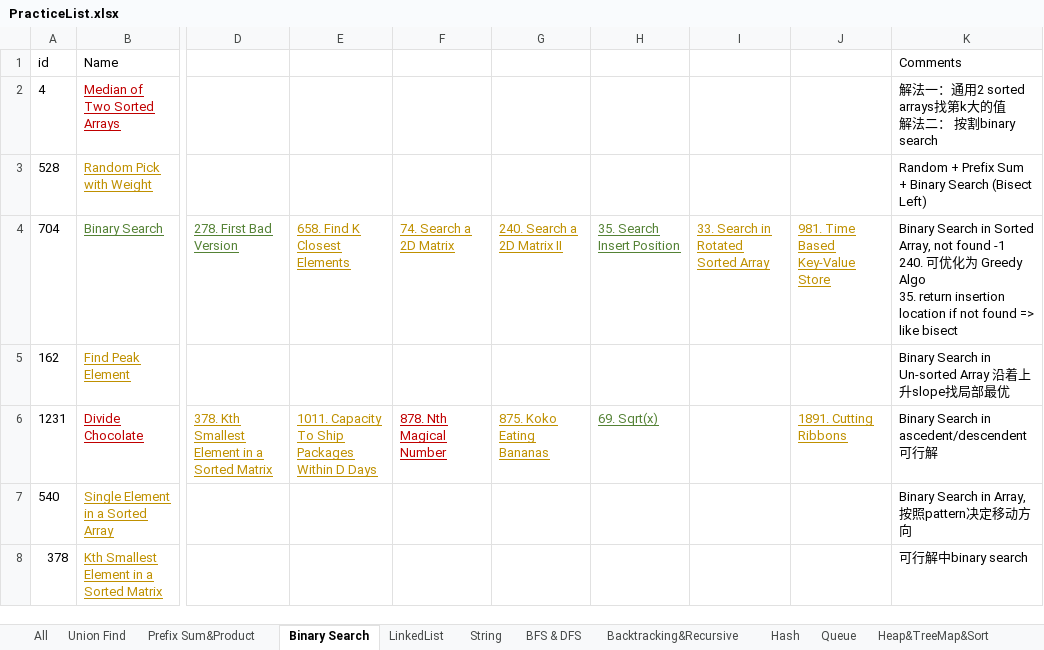
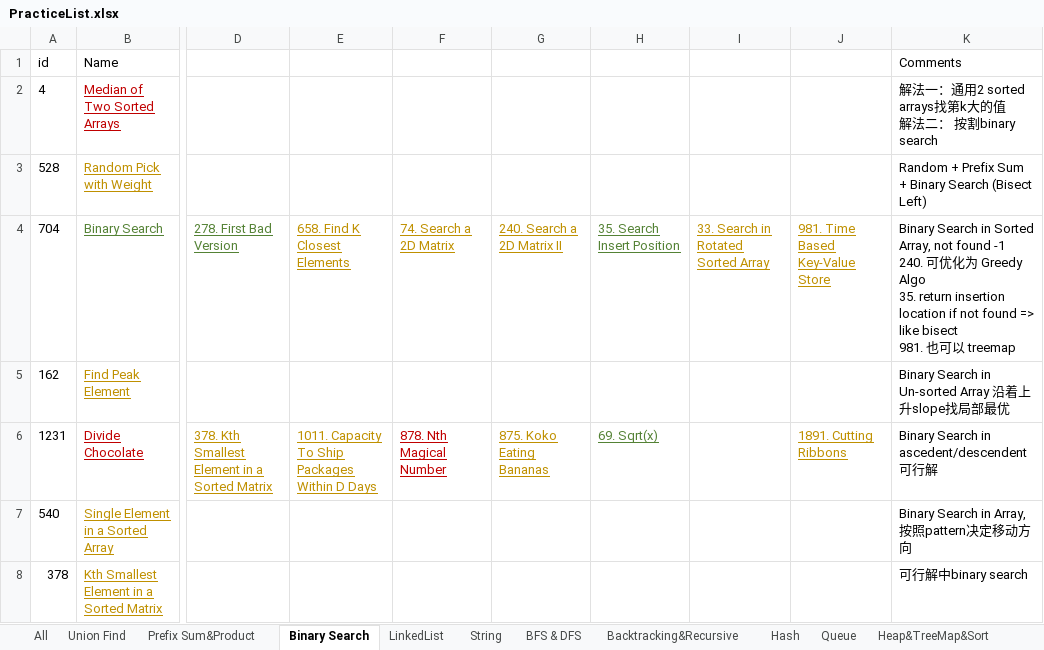
Before and after one commit to LiXieLabs/codingpractice, an Excel workbook: PracticeList.xlsx, sheet Binary Search, drawn as a sheet; only a part is shown, gaps mark what is left out; values as stored, in another font and other column widths than the file's, no borders; ↵ is a line break in a cell; the diff names each change by its address in the sheet, - before the commit and + after, or states it on an @@ line.

```diff
--- a/PracticeList.xlsx (sheet Binary Search)
+++ b/PracticeList.xlsx (sheet Binary Search)
-K4 (Comments): …like bisect
+K4 (Comments): …like bisect ↵ 981. 也可以 treemap
```
Also changed, not shown: sheet All, 2 other files.
